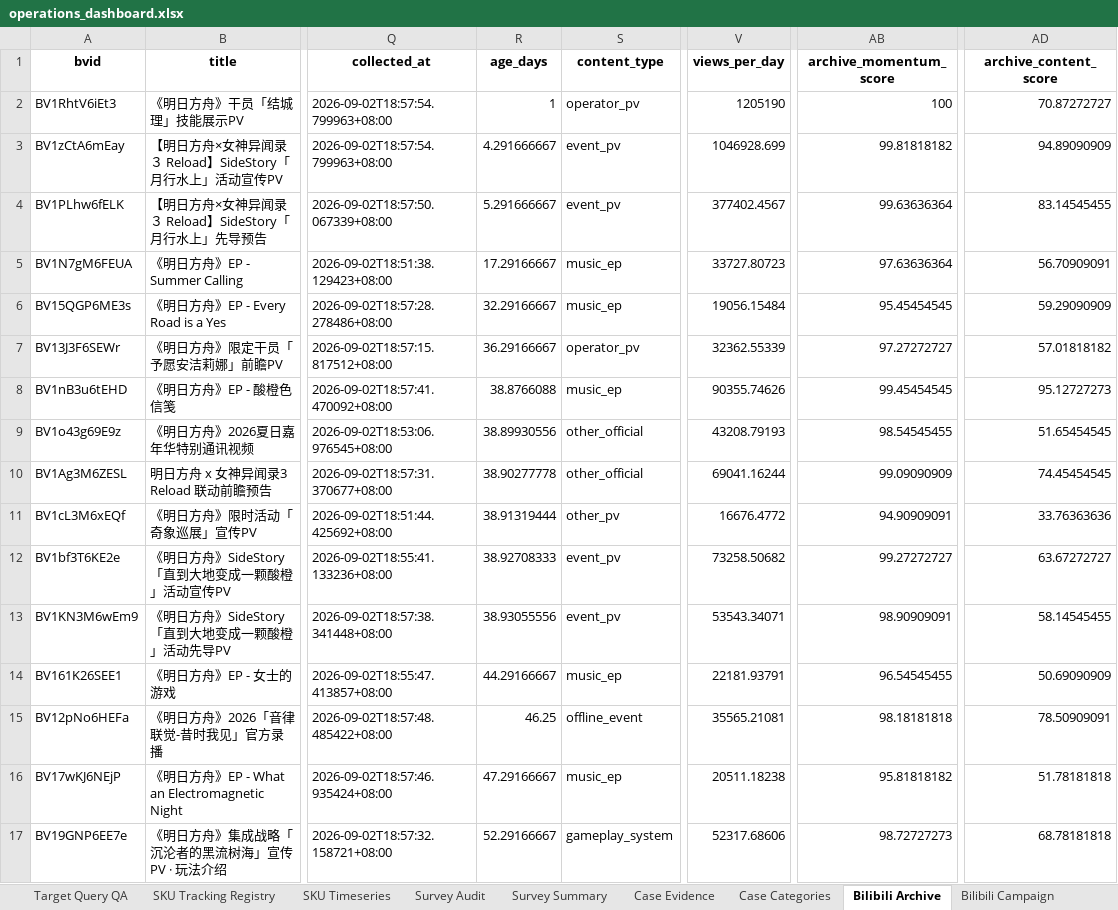
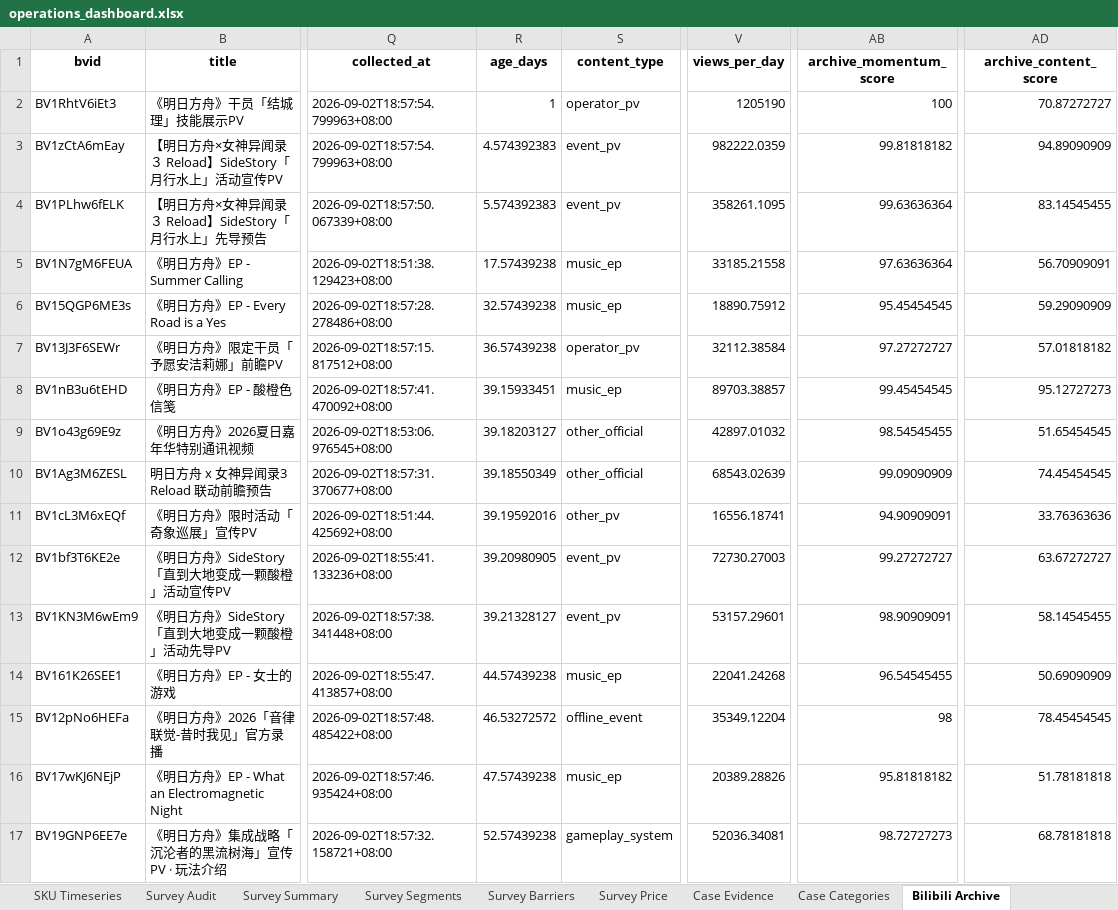
Before and after one commit to lubdbdbd/ArknightsAnalytics, an Excel workbook: reports/generated/operations_dashboard.xlsx, sheet Bilibili Archive, drawn as a sheet; only a part is shown, gaps mark what is left out; values as stored, in another font and other column widths than the file's, no borders; the diff covers the shown part only; the diff names each change by its address in the sheet, - before the commit and + after, or states it on an @@ line.

```diff
--- a/reports/generated/operations_dashboard.xlsx (sheet Bilibili Archive)
+++ b/reports/generated/operations_dashboard.xlsx (sheet Bilibili Archive)
+sheet tab: Survey Segments
+sheet tab: Survey Barriers
+sheet tab: Survey Price
-R3 (age_days): 4.291666667
+R3 (age_days): 4.574392383
-V3 (views_per_day): 1046928.699
+V3 (views_per_day): 982222.0359
-R4 (age_days): 5.291666667
+R4 (age_days): 5.574392383
-V4 (views_per_day): 377402.4567
+V4 (views_per_day): 358261.1095
-R5 (age_days): 17.29166667
+R5 (age_days): 17.57439238
-V5 (views_per_day): 33727.80723
+V5 (views_per_day): 33185.21558
-R6 (age_days): 32.29166667
+R6 (age_days): 32.57439238
-V6 (views_per_day): 19056.15484
+V6 (views_per_day): 18890.75912
-R7 (age_days): 36.29166667
+R7 (age_days): 36.57439238
-V7 (views_per_day): 32362.55339
+V7 (views_per_day): 32112.38584
-R8 (age_days): 38.8766088
+R8 (age_days): 39.15933451
-V8 (views_per_day): 90355.74626
+V8 (views_per_day): 89703.38857
-R9 (age_days): 38.89930556
+R9 (age_days): 39.18203127
-V9 (views_per_day): 43208.79193
+V9 (views_per_day): 42897.01032
-R10 (age_days): 38.90277778
+R10 (age_days): 39.18550349
-V10 (views_per_day): 69041.16244
+V10 (views_per_day): 68543.02639
-R11 (age_days): 38.91319444
+R11 (age_days): 39.19592016
-V11 (views_per_day): 16676.4772
+V11 (views_per_day): 16556.18741
-R12 (age_days): 38.92708333
+R12 (age_days): 39.20980905
-V12 (views_per_day): 73258.50682
+V12 (views_per_day): 72730.27003
-R13 (age_days): 38.93055556
+R13 (age_days): 39.21328127
-V13 (views_per_day): 53543.34071
+V13 (views_per_day): 53157.29601
-R14 (age_days): 44.29166667
+R14 (age_days): 44.57439238
-V14 (views_per_day): 22181.93791
+V14 (views_per_day): 22041.24268
-R15 (age_days): 46.25
+R15 (age_days): 46.53272572
-V15 (views_per_day): 35565.21081
+V15 (views_per_day): 35349.12204
-AB15 (archive_momentum_score): 98.18181818
+AB15 (archive_momentum_score): 98
-AD15 (archive_content_score): 78.50909091
+AD15 (archive_content_score): 78.45454545
-R16 (age_days): 47.29166667
+R16 (age_days): 47.57439238
-V16 (views_per_day): 20511.18238
+V16 (views_per_day): 20389.28826
-R17 (age_days): 52.29166667
+R17 (age_days): 52.57439238
-V17 (views_per_day): 52317.68606
+V17 (views_per_day): 52036.34081
```
Also changed, not shown: 1122 edited cells elsewhere in this sheet, sheet Bilibili Campaign, sheet Bilibili Type Summary, 18 other files.
